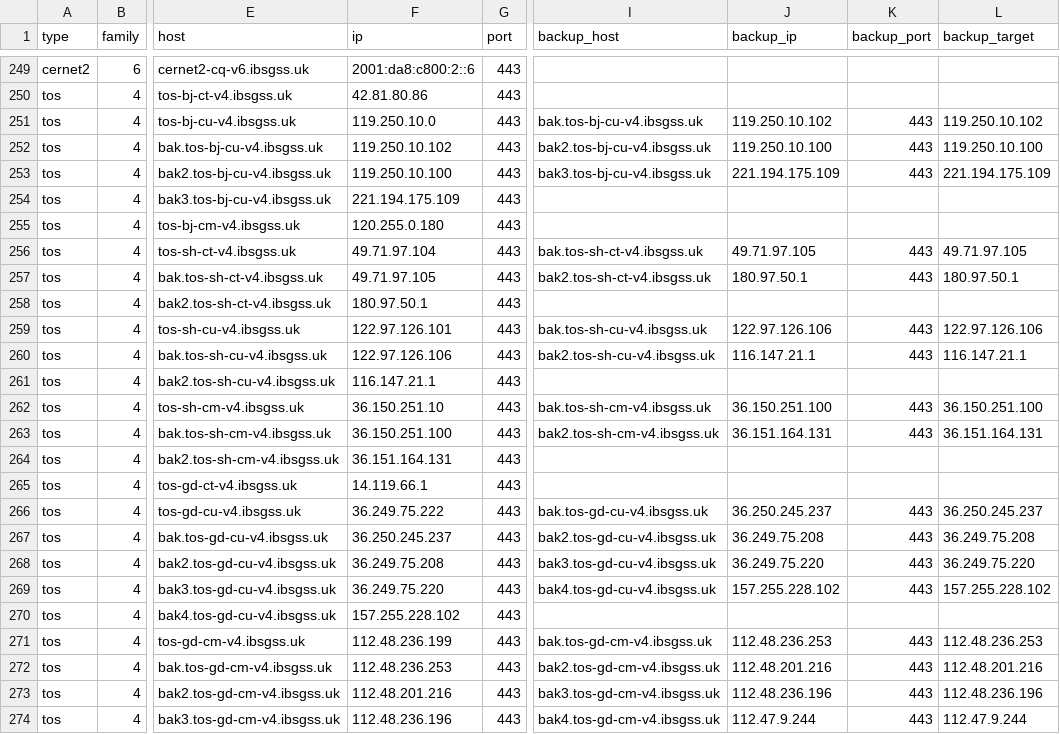
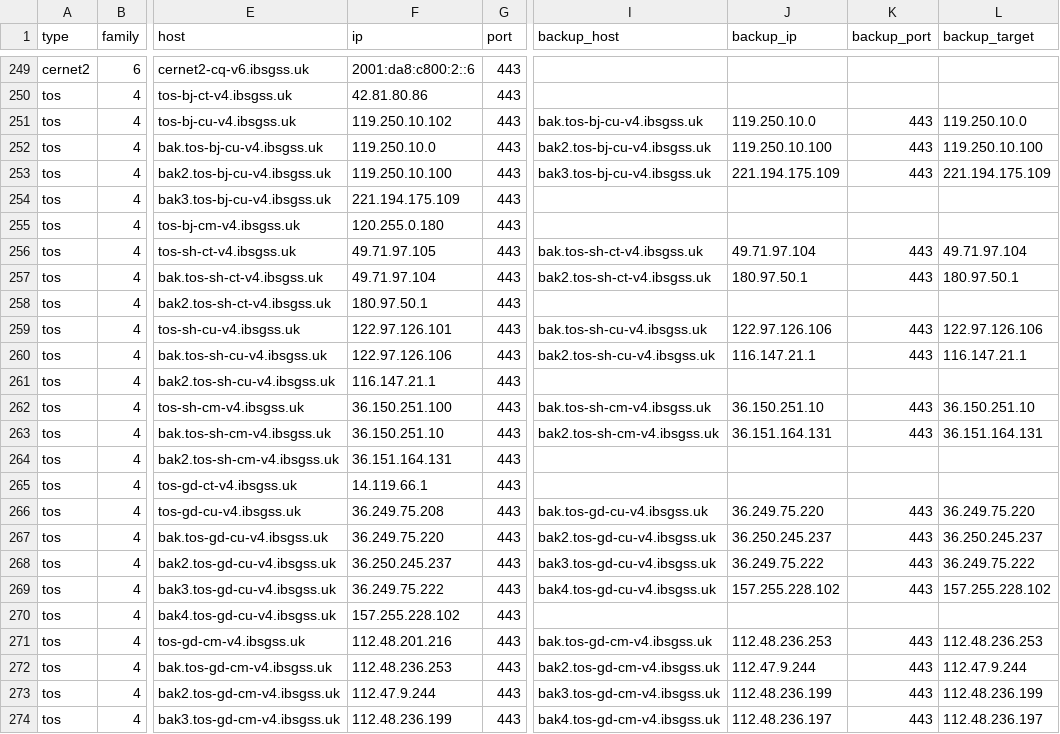
Before and after one commit to Tozward/TcpQuality, a TSV file: nodes/all.tsv, drawn as a sheet; only a part is shown, gaps mark what is left out; the diff covers the shown part only; the diff names each change by its address in the sheet, - before the commit and + after, or states it on an @@ line.

```diff
--- a/nodes/all.tsv
+++ b/nodes/all.tsv
-F251 (ip): 119.250.10.0
+F251 (ip): 119.250.10.102
-J251 (backup_ip): 119.250.10.102
+J251 (backup_ip): 119.250.10.0
-L251 (backup_target): 119.250.10.102
+L251 (backup_target): 119.250.10.0
-F252 (ip): 119.250.10.102
+F252 (ip): 119.250.10.0
-F256 (ip): 49.71.97.104
+F256 (ip): 49.71.97.105
-J256 (backup_ip): 49.71.97.105
+J256 (backup_ip): 49.71.97.104
-L256 (backup_target): 49.71.97.105
+L256 (backup_target): 49.71.97.104
-F257 (ip): 49.71.97.105
+F257 (ip): 49.71.97.104
-F262 (ip): 36.150.251.10
+F262 (ip): 36.150.251.100
-J262 (backup_ip): 36.150.251.100
+J262 (backup_ip): 36.150.251.10
-L262 (backup_target): 36.150.251.100
+L262 (backup_target): 36.150.251.10
-F263 (ip): 36.150.251.100
+F263 (ip): 36.150.251.10
-F266 (ip): 36.249.75.222
+F266 (ip): 36.249.75.208
-J266 (backup_ip): 36.250.245.237
+J266 (backup_ip): 36.249.75.220
-L266 (backup_target): 36.250.245.237
+L266 (backup_target): 36.249.75.220
-F267 (ip): 36.250.245.237
+F267 (ip): 36.249.75.220
-J267 (backup_ip): 36.249.75.208
+J267 (backup_ip): 36.250.245.237
-L267 (backup_target): 36.249.75.208
+L267 (backup_target): 36.250.245.237
-F268 (ip): 36.249.75.208
+F268 (ip): 36.250.245.237
-J268 (backup_ip): 36.249.75.220
+J268 (backup_ip): 36.249.75.222
-L268 (backup_target): 36.249.75.220
+L268 (backup_target): 36.249.75.222
-F269 (ip): 36.249.75.220
+F269 (ip): 36.249.75.222
-F271 (ip): 112.48.236.199
+F271 (ip): 112.48.201.216
-J272 (backup_ip): 112.48.201.216
+J272 (backup_ip): 112.47.9.244
-L272 (backup_target): 112.48.201.216
+L272 (backup_target): 112.47.9.244
-F273 (ip): 112.48.201.216
+F273 (ip): 112.47.9.244
-J273 (backup_ip): 112.48.236.196
+J273 (backup_ip): 112.48.236.199
-L273 (backup_target): 112.48.236.196
+L273 (backup_target): 112.48.236.199
-F274 (ip): 112.48.236.196
+F274 (ip): 112.48.236.199
-J274 (backup_ip): 112.47.9.244
+J274 (backup_ip): 112.48.236.197
-L274 (backup_target): 112.47.9.244
+L274 (backup_target): 112.48.236.197
```
Also changed, not shown: 4 added rows and 107 edited cells elsewhere in this file, nodes/apple6.tsv, nodes/cdn.tsv, 4 other files.
